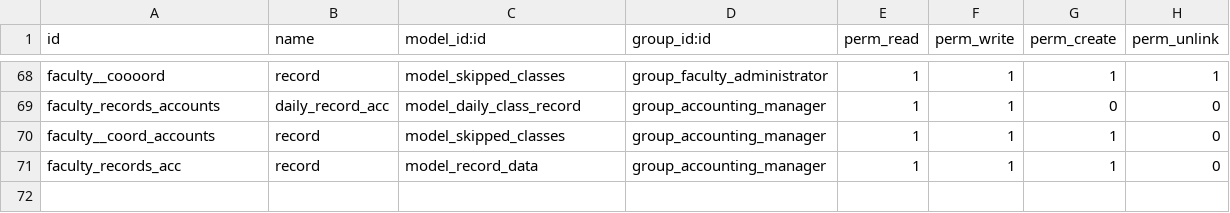
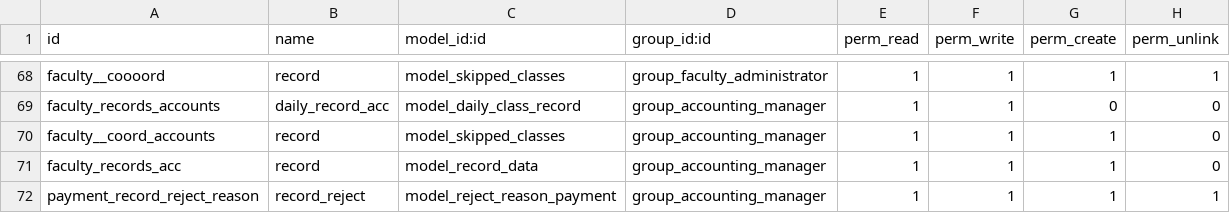
Before and after one commit to leomessim/Faculty, a CSV file: security/ir.model.access.csv, drawn as a sheet; only a part is shown, gaps mark what is left out.

Commit message:
added reject button for accounts

```diff
--- a/security/ir.model.access.csv
+++ b/security/ir.model.access.csv
@@ -71 +71,2 @@ faculty__coord_accounts,record,model_skipped_classes,group_accounting_manager,1,
 faculty_records_acc,record,model_record_data,group_accounting_manager,1,1,1,0
+payment_record_reject_reason,record_reject,model_reject_reason_payment,group_accounting_manager,1,1,1,1
```
Also changed, not shown: 8 other files.
